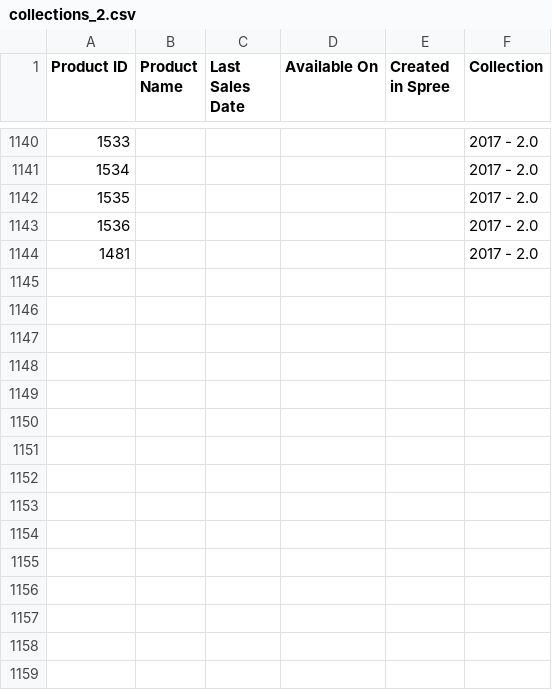
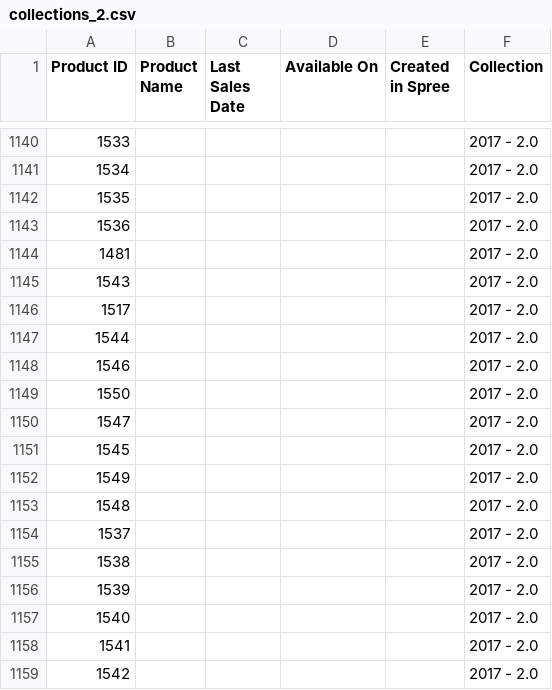
Before and after one commit to fameandpartners/analytics, a CSV file: ecommerce-performance/static-data/collections_2.csv, drawn as a sheet; only a part is shown, gaps mark what is left out.

Commit message:
2.0 Collection Drop 5

```diff
--- a/ecommerce-performance/static-data/collections_2.csv
+++ b/ecommerce-performance/static-data/collections_2.csv
@@ -1144 +1144,16 @@ Product ID,Product Name,Last Sales Date,Available On,Created in Spree,Collection
 1481,,,,,2017 - 2.0
+1543,,,,,2017 - 2.0
+1517,,,,,2017 - 2.0
+1544,,,,,2017 - 2.0
+1546,,,,,2017 - 2.0
+1550,,,,,2017 - 2.0
+1547,,,,,2017 - 2.0
+1545,,,,,2017 - 2.0
+1549,,,,,2017 - 2.0
+1548,,,,,2017 - 2.0
+1537,,,,,2017 - 2.0
+1538,,,,,2017 - 2.0
+1539,,,,,2017 - 2.0
+1540,,,,,2017 - 2.0
+1541,,,,,2017 - 2.0
+1542,,,,,2017 - 2.0
```
